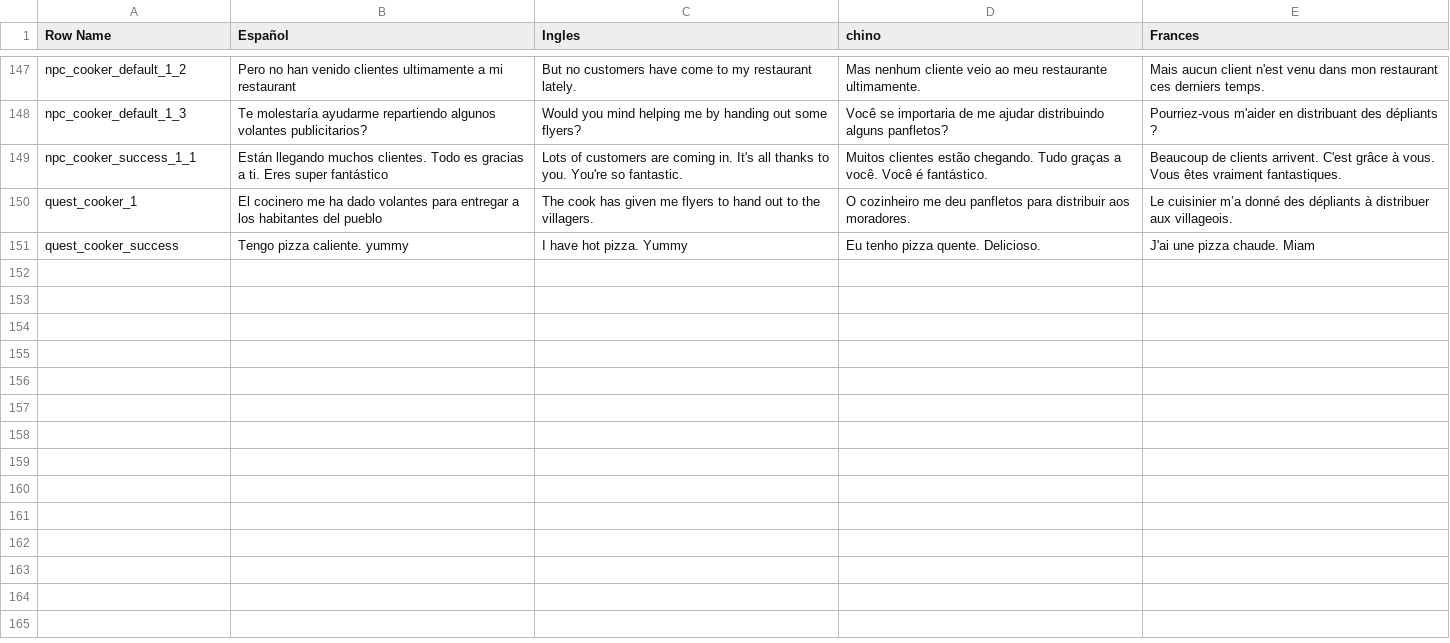
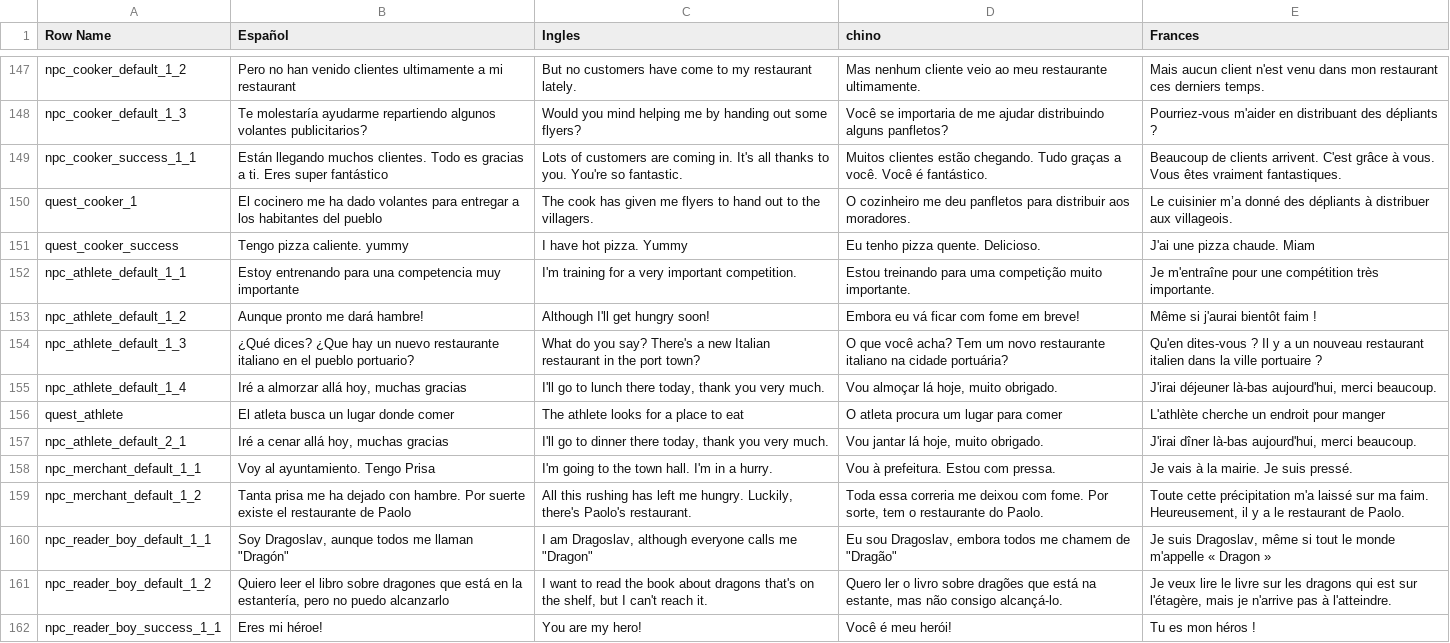
Before and after one commit to YesidElYesud/TemplateBase, a CSV file: Content/BP/Lenguaje/csv Loop Island.csv, drawn as a sheet; only a part is shown, gaps mark what is left out; the diff covers the shown part only.

Commit message:
[Add] Refined Damisel quest + [Update] Localization tables

```diff
--- a/Content/BP/Lenguaje/csv Loop Island.csv
+++ b/Content/BP/Lenguaje/csv Loop Island.csv
@@ -166 +166,12 @@ quest_cooker_1,El cocinero me ha dado volantes para entregar a los habitantes de
 quest_cooker_success,Tengo pizza caliente. yummy,I have hot pizza. Yummy,Eu tenho pizza quente. Delicioso.,J'ai une pizza chaude. Miam
+npc_athlete_default_1_1,Estoy entrenando para una competencia muy importante,I'm training for a very important competition.,Estou treinando para uma competição muito importante.,Je m'entraîne pour une compétition très importante.
+npc_athlete_default_1_2,Aunque pronto me dará hambre!,Although I'll get hungry soon!,Embora eu vá ficar com fome em breve!,Même si j'aurai bientôt faim !
+npc_athlete_default_1_3,¿Qué dices? ¿Que hay un nuevo restaurante italiano en el pueblo portuario?,What do you say? There's a new Italian restaurant in the port town?,O que você acha? Tem um novo restaurante italiano na cidade portuária?,Qu'en dites-vous ? Il y a un nouveau restaurant italien dans la ville portuaire ?
+npc_athlete_default_1_4,"Iré a almorzar allá hoy, muchas gracias","I'll go to lunch there today, thank you very much.","Vou almoçar lá hoje, muito obrigado.","J'irai déjeuner là-bas aujourd'hui, merci beaucoup."
+quest_athlete,El atleta busca un lugar donde comer,The athlete looks for a place to eat,O atleta procura um lugar para comer,L'athlète cherche un endroit pour manger
+npc_athlete_default_2_1,"Iré a cenar allá hoy, muchas gracias","I'll go to dinner there today, thank you very much.","Vou jantar lá hoje, muito obrigado.","J'irai dîner là-bas aujourd'hui, merci beaucoup."
+npc_merchant_default_1_1,Voy al ayuntamiento. Tengo Prisa,I'm going to the town hall. I'm in a hurry.,Vou à prefeitura. Estou com pressa.,Je vais à la mairie. Je suis pressé.
+npc_merchant_default_1_2,Tanta prisa me ha dejado con hambre. Por suerte existe el restaurante de Paolo,"All this rushing has left me hungry. Luckily, there's Paolo's restaurant.","Toda essa correria me deixou com fome. Por sorte, tem o restaurante do Paolo.","Toute cette précipitation m'a laissé sur ma faim. Heureusement, il y a le restaurant de Paolo."
+npc_reader_boy_default_1_1,"Soy Dragoslav, aunque todos me llaman ""Dragón""","I am Dragoslav, although everyone calls me ""Dragon""","Eu sou Dragoslav, embora todos me chamem de ""Dragão""","Je suis Dragoslav, même si tout le monde m'appelle « Dragon »"
+npc_reader_boy_default_1_2,"Quiero leer el libro sobre dragones que está en la estantería, pero no puedo alcanzarlo","I want to read the book about dragons that's on the shelf, but I can't reach it.","Quero ler o livro sobre dragões que está na estante, mas não consigo alcançá-lo.","Je veux lire le livre sur les dragons qui est sur l'étagère, mais je n'arrive pas à l'atteindre."
+npc_reader_boy_success_1_1,Eres mi héroe!,You are my hero!,Você é meu herói!,Tu es mon héros !
```
Also changed, not shown: 11 added rows and 1 edited cell elsewhere in this file, 3 other files.
